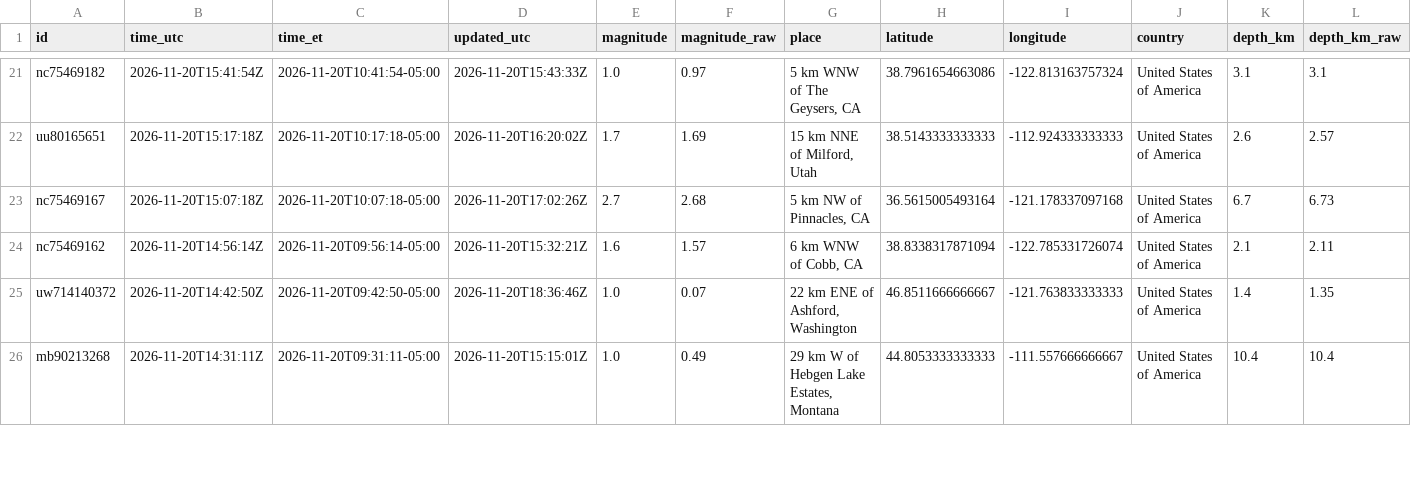
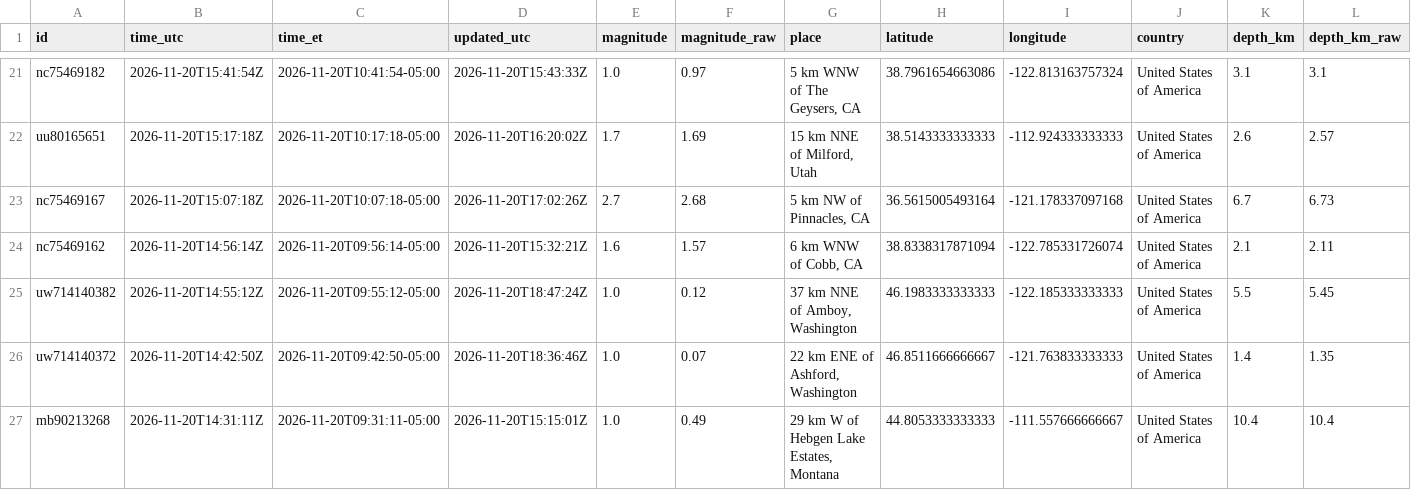
Before and after one commit to IFC-Chalaco/usgs-seismic-dashboard, a CSV file: docs/data/earthquakes_live_curated.csv, drawn as a sheet; only a part is shown, gaps mark what is left out; rows hold the shown columns only; the diff names each change by its address in the sheet, - before the commit and + after, or states it on an @@ line.

```diff
--- a/docs/data/earthquakes_live_curated.csv
+++ b/docs/data/earthquakes_live_curated.csv
+row 25: uw714140382 | 2026-11-20T14:55:12Z | 2026-11-20T09:55:12-05:00 | 2026-11-20T18:47:24Z | 1.0 | 0.12 | 37 km NNE of Amboy, Washington | 46.1983333333333 | -122.185333333333 | United States of America | 5.5 | 5.45
```
Also changed, not shown: usgs_seismic_stream/exports/earthquakes_live_curated.csv, 6 other files.
